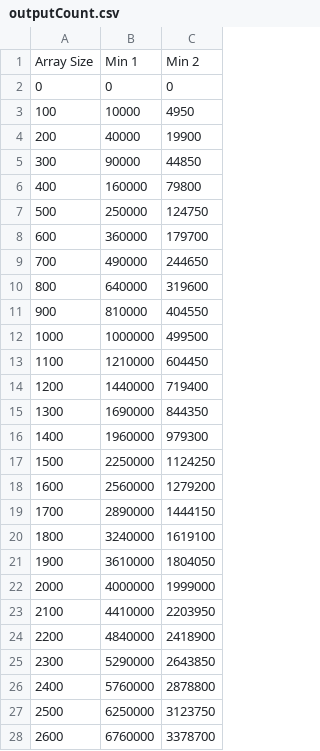
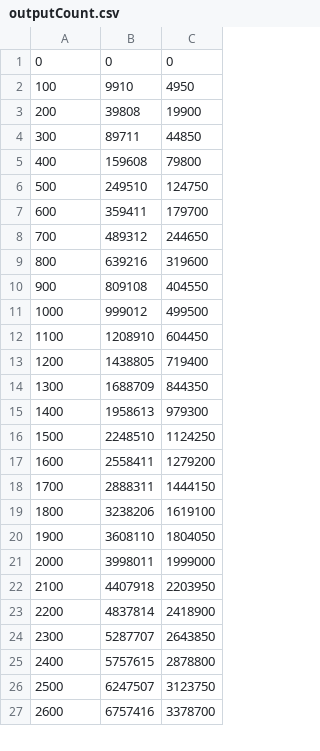
Before and after one commit to MichaelDevenish/CAB301-Assignment-2, a CSV file: outputCount.csv, drawn as a sheet; only a part is shown; the diff covers the shown part only.

```diff
--- a/outputCount.csv
+++ b/outputCount.csv
@@ -1,28 +1,27 @@
-Array Size,Min 1,Min 2
 0,0,0
-100,10000,4950
-200,40000,19900
-300,90000,44850
-400,160000,79800
-500,250000,124750
-600,360000,179700
-700,490000,244650
-800,640000,319600
-900,810000,404550
-1000,1000000,499500
-1100,1210000,604450
-1200,1440000,719400
-1300,1690000,844350
-1400,1960000,979300
-1500,2250000,1124250
-1600,2560000,1279200
-1700,2890000,1444150
-1800,3240000,1619100
-1900,3610000,1804050
-2000,4000000,1999000
-2100,4410000,2203950
-2200,4840000,2418900
-2300,5290000,2643850
-2400,5760000,2878800
-2500,6250000,3123750
-2600,6760000,3378700
+100,9910,4950
+200,39808,19900
+300,89711,44850
+400,159608,79800
+500,249510,124750
+600,359411,179700
+700,489312,244650
+800,639216,319600
+900,809108,404550
+1000,999012,499500
+1100,1208910,604450
+1200,1438805,719400
+1300,1688709,844350
+1400,1958613,979300
+1500,2248510,1124250
+1600,2558411,1279200
+1700,2888311,1444150
+1800,3238206,1619100
+1900,3608110,1804050
+2000,3998011,1999000
+2100,4407918,2203950
+2200,4837814,2418900
+2300,5287707,2643850
+2400,5757615,2878800
+2500,6247507,3123750
+2600,6757416,3378700
```
Also changed, not shown: 74 edited cells elsewhere in this file, 4 other files.
